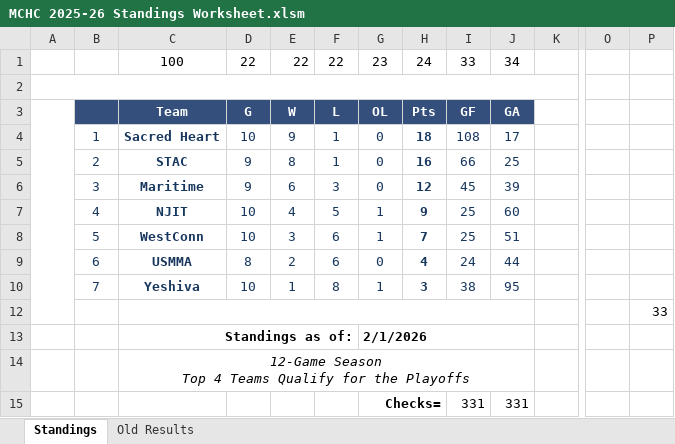
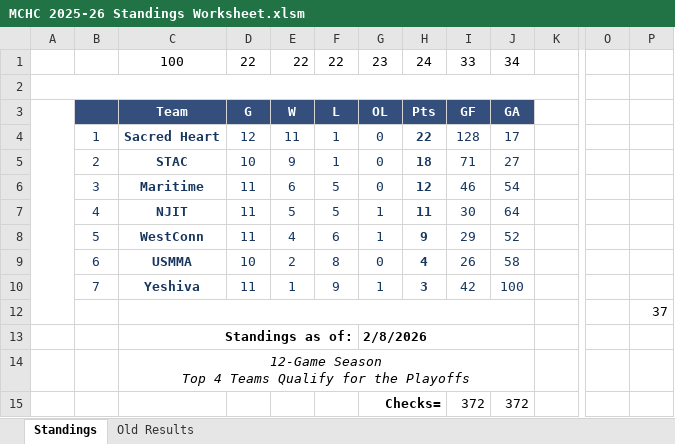
Before and after one commit to michael-m-casserly/methockey, an Excel workbook: DataFiles/MCHC 2025-26 Standings Worksheet.xlsm, sheet Standings, drawn as a sheet; only a part is shown, gaps mark what is left out; values as stored, in another font and other column widths than the file's, no borders; charts and pictures not drawn; removed rows and columns are numbered as before the commit, all else as after; rows hold the shown columns only; the diff names each change by its address in the sheet, - before the commit and + after, or states it on an @@ line.

```diff
--- a/DataFiles/MCHC 2025-26 Standings Worksheet.xlsm (sheet Standings)
+++ b/DataFiles/MCHC 2025-26 Standings Worksheet.xlsm (sheet Standings)
-D4: 10
+D4: 12
-E4: 9
+E4: 11
-H4: 18
+H4: 22
-I4: 108
+I4: 128
-D5: 9
+D5: 10
-E5: 8
+E5: 9
-H5: 16
+H5: 18
-I5: 66
+I5: 71
-J5: 25
+J5: 27
-D6: 9
+D6: 11
-F6: 3
+F6: 5
-I6: 45
+I6: 46
-J6: 39
+J6: 54
-D7:D8: 10
+D7:D8: 11
-E7: 4
+E7: 5
-H7: 9
+H7: 11
-I7: 25
+I7: 30
-J7: 60
+J7: 64
-E8: 3
+E8: 4
-H8: 7
+H8: 9
-I8: 25
+I8: 29
-J8: 51
+J8: 52
-D9: 8
+D9: 10
-F9: 6
+F9: 8
-I9: 24
+I9: 26
-J9: 44
+J9: 58
-D10: 10
+D10: 11
-F10: 8
+F10: 9
-I10: 38
+I10: 42
-J10: 95
+J10: 100
-P12: 33
+P12: 37
-G13: 2/1/2026
+G13: 2/8/2026
-row 15:  |  |  |  |  |  | Checks= |  | 331 | 331
+row 15:  |  |  |  |  |  | Checks= |  | 372 | 372
```
Also changed, not shown: sheet Old Results, DataFiles/MCHC 2025-26 Standings Worksheet - Atlantic.xlsm, 6 other files.
